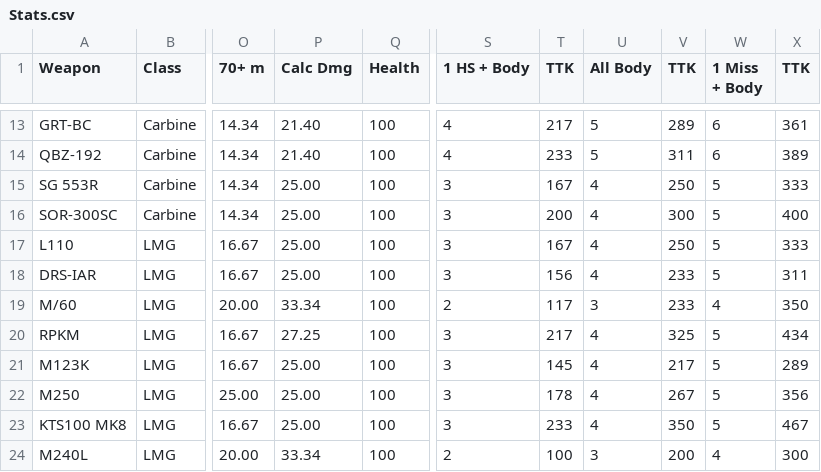
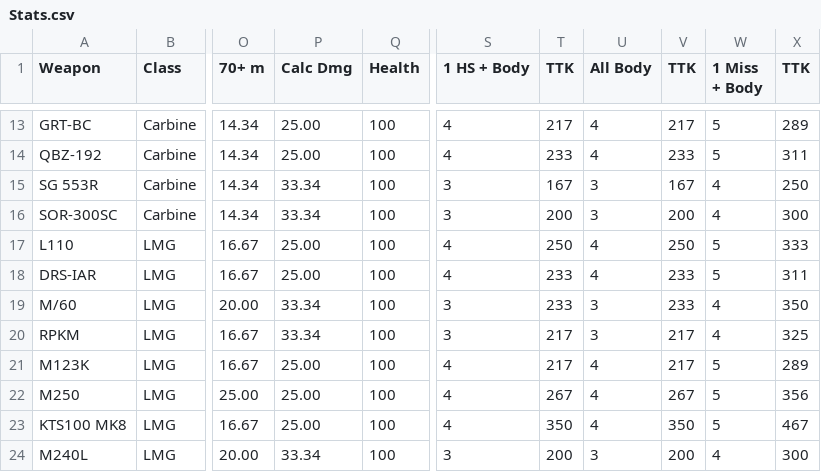
Before and after one commit to Riketta/BF6-Weapon-Stats, a CSV file: Stats.csv, drawn as a sheet; only a part is shown, gaps mark what is left out; the diff covers the shown part only; the diff names each change by its address in the sheet, - before the commit and + after, or states it on an @@ line.

```diff
--- a/Stats.csv
+++ b/Stats.csv
-P13:P14 (Calc Dmg): 21.40
+P13:P14 (Calc Dmg): 25.00
-U13:U14 (All Body): 5
+U13:U14 (All Body): 4
-V13 (TTK): 289
+V13 (TTK): 217
-W13:W14 (1 Miss + Body): 6
+W13:W14 (1 Miss + Body): 5
-X13 (TTK): 361
+X13 (TTK): 289
-V14 (TTK): 311
+V14 (TTK): 233
-X14 (TTK): 389
+X14 (TTK): 311
-P15:P16 (Calc Dmg): 25.00
+P15:P16 (Calc Dmg): 33.34
-U15:U16 (All Body): 4
+U15:U16 (All Body): 3
-V15 (TTK): 250
+V15 (TTK): 167
-W15:W16 (1 Miss + Body): 5
+W15:W16 (1 Miss + Body): 4
-X15 (TTK): 333
+X15 (TTK): 250
-V16 (TTK): 300
+V16 (TTK): 200
-X16 (TTK): 400
+X16 (TTK): 300
-S17:S18 (1 HS + Body): 3
+S17:S18 (1 HS + Body): 4
-T17 (TTK): 167
+T17 (TTK): 250
-T18 (TTK): 156
+T18 (TTK): 233
-S19 (1 HS + Body): 2
+S19 (1 HS + Body): 3
-T19 (TTK): 117
+T19 (TTK): 233
-P20 (Calc Dmg): 27.25
+P20 (Calc Dmg): 33.34
-U20 (All Body): 4
+U20 (All Body): 3
-V20 (TTK): 325
+V20 (TTK): 217
-W20 (1 Miss + Body): 5
+W20 (1 Miss + Body): 4
-X20 (TTK): 434
+X20 (TTK): 325
-S21:S23 (1 HS + Body): 3
+S21:S23 (1 HS + Body): 4
-T21 (TTK): 145
+T21 (TTK): 217
-T22 (TTK): 178
+T22 (TTK): 267
-T23 (TTK): 233
+T23 (TTK): 350
-S24 (1 HS + Body): 2
+S24 (1 HS + Body): 3
-T24 (TTK): 100
+T24 (TTK): 200
```
Also changed, not shown: 71 edited cells elsewhere in this file.
